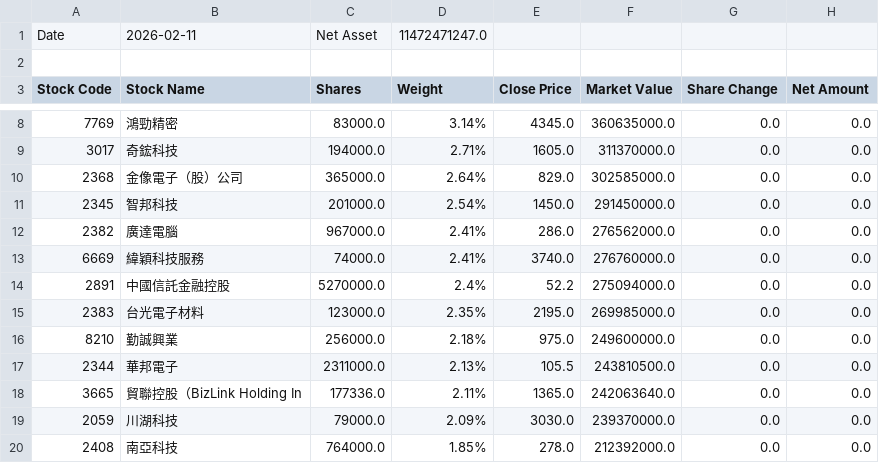
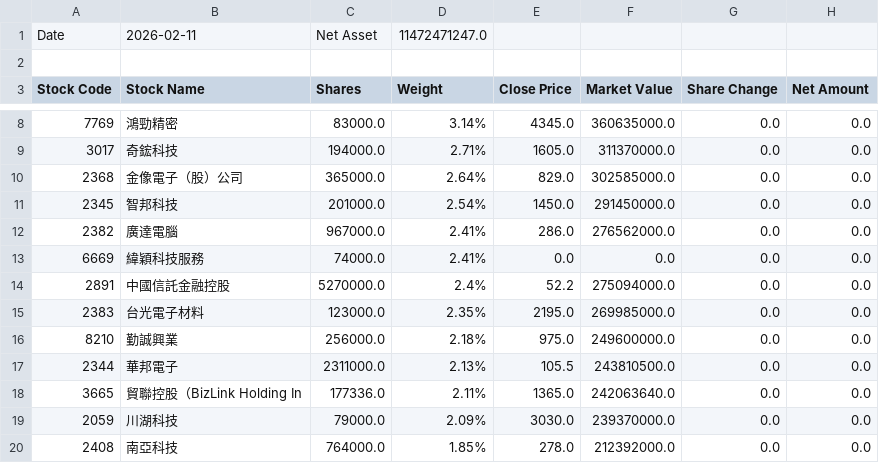
Before and after one commit to yiocean/etf-holdings-tracker, a CSV file: data/00980A_Holdings_20260211.csv, drawn as a sheet; only a part is shown, gaps mark what is left out.

```diff
--- a/data/00980A_Holdings_20260211.csv
+++ b/data/00980A_Holdings_20260211.csv
@@ -12,3 +12,3 @@ Stock Code,Stock Name,Shares,Weight,Close Price,Market Value,Share Change,Net Am
 2382,廣達電腦,967000.0,2.41%,286.0,276562000.0,0.0,0.0
-6669,緯穎科技服務,74000.0,2.41%,3740.0,276760000.0,0.0,0.0
+6669,緯穎科技服務,74000.0,2.41%,0.0,0.0,0.0,0.0
 2891,中國信託金融控股,5270000.0,2.4%,52.2,275094000.0,0.0,0.0
```
